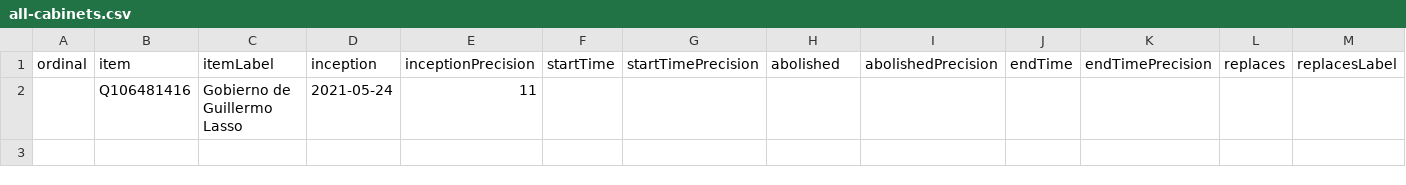
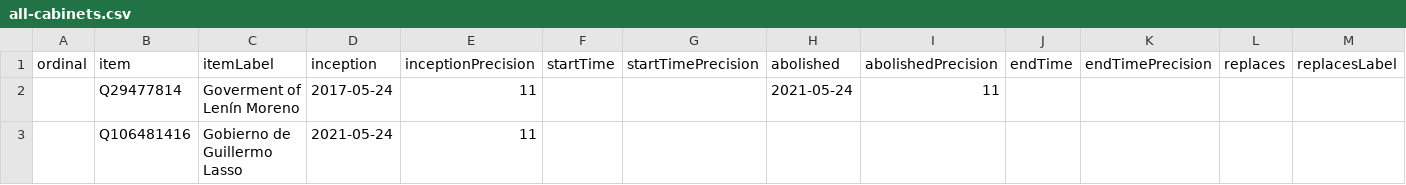
Before and after one commit to every-politician-scrapers/ecuador-ministers, a CSV file: wikidata/results/all-cabinets.csv, drawn as a sheet; only a part is shown; rows hold the shown columns only; the diff names each change by its address in the sheet, - before the commit and + after, or states it on an @@ line.

Commit message:
Run SPARQL queries

```diff
--- a/wikidata/results/all-cabinets.csv
+++ b/wikidata/results/all-cabinets.csv
+row 2:  | Q29477814 | Goverment of Lenín Moreno | 2017-05-24 | 11 |  |  | 2021-05-24 | 11
```
